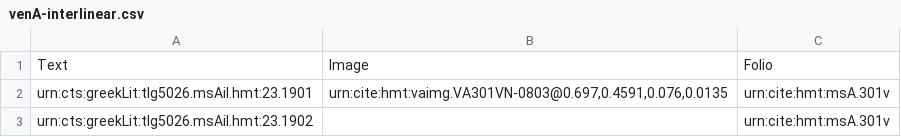
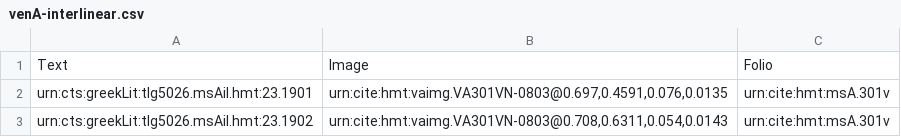
Before and after one commit to hmteditors/uwash, a CSV file: collections/venA-interlinear.csv, drawn as a sheet.

Commit message:
Update venA-interlinear.csv

```diff
--- a/collections/venA-interlinear.csv
+++ b/collections/venA-interlinear.csv
@@ -2,2 +2,2 @@ Text,Image,Folio
 urn:cts:greekLit:tlg5026.msAil.hmt:23.1901,"urn:cite:hmt:vaimg.VA301VN-0803@0.697,0.4591,0.076,0.0135",urn:cite:hmt:msA.301v
-urn:cts:greekLit:tlg5026.msAil.hmt:23.1902,"",urn:cite:hmt:msA.301v
+urn:cts:greekLit:tlg5026.msAil.hmt:23.1902,"urn:cite:hmt:vaimg.VA301VN-0803@0.708,0.6311,0.054,0.0143",urn:cite:hmt:msA.301v
```
